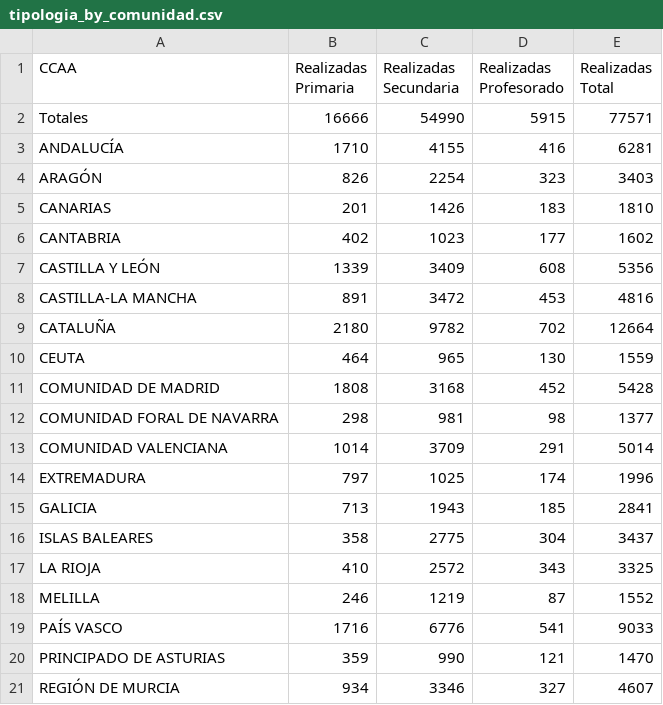
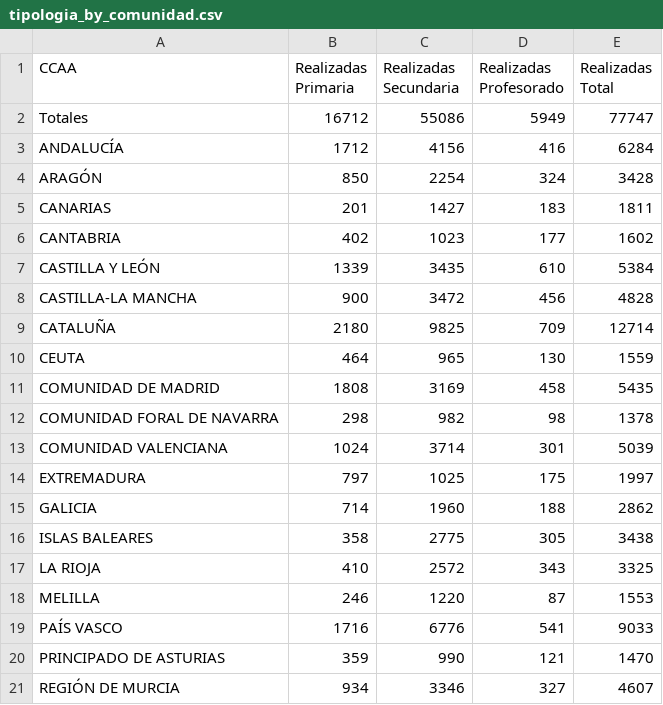
Before and after one commit to macarracedo/xlsx-sqlite-api, a CSV file: data/tipologia_by_comunidad.csv, drawn as a sheet.

Commit message:
[BOT] Update colegios data CSV

```diff
--- a/data/tipologia_by_comunidad.csv
+++ b/data/tipologia_by_comunidad.csv
@@ -1,19 +1,19 @@
 CCAA,Realizadas Primaria,Realizadas Secundaria,Realizadas Profesorado,Realizadas Total
-Totales,16666,54990,5915,77571
-ANDALUCÍA,1710,4155,416,6281
-ARAGÓN,826,2254,323,3403
-CANARIAS,201,1426,183,1810
+Totales,16712,55086,5949,77747
+ANDALUCÍA,1712,4156,416,6284
+ARAGÓN,850,2254,324,3428
+CANARIAS,201,1427,183,1811
 CANTABRIA,402,1023,177,1602
-CASTILLA Y LEÓN,1339,3409,608,5356
-CASTILLA-LA MANCHA,891,3472,453,4816
-CATALUÑA,2180,9782,702,12664
+CASTILLA Y LEÓN,1339,3435,610,5384
+CASTILLA-LA MANCHA,900,3472,456,4828
+CATALUÑA,2180,9825,709,12714
 CEUTA,464,965,130,1559
-COMUNIDAD DE MADRID,1808,3168,452,5428
-COMUNIDAD FORAL DE NAVARRA,298,981,98,1377
-COMUNIDAD VALENCIANA,1014,3709,291,5014
-EXTREMADURA,797,1025,174,1996
-GALICIA,713,1943,185,2841
-ISLAS BALEARES,358,2775,304,3437
+COMUNIDAD DE MADRID,1808,3169,458,5435
+COMUNIDAD FORAL DE NAVARRA,298,982,98,1378
+COMUNIDAD VALENCIANA,1024,3714,301,5039
+EXTREMADURA,797,1025,175,1997
+GALICIA,714,1960,188,2862
+ISLAS BALEARES,358,2775,305,3438
 LA RIOJA,410,2572,343,3325
-MELILLA,246,1219,87,1552
+MELILLA,246,1220,87,1553
 PAÍS VASCO,1716,6776,541,9033
```
